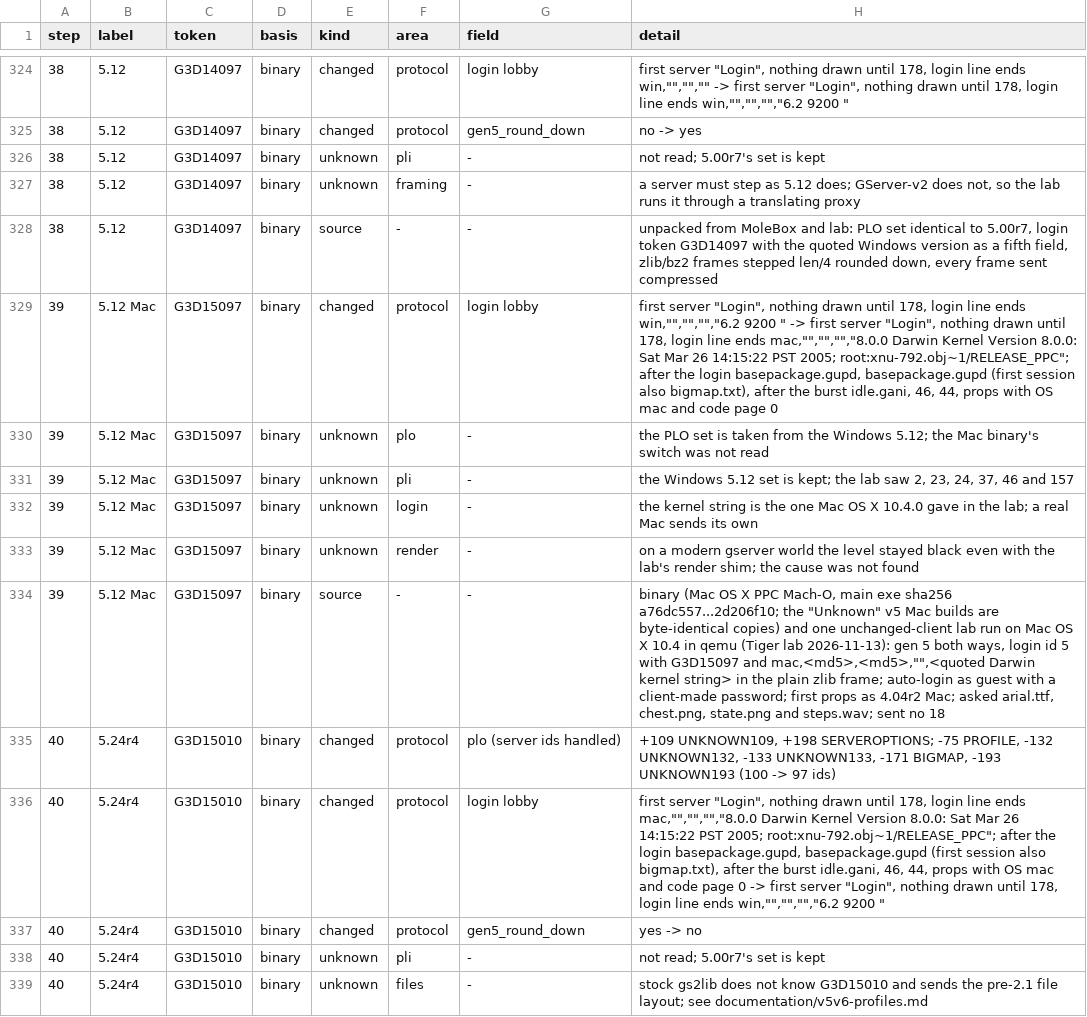
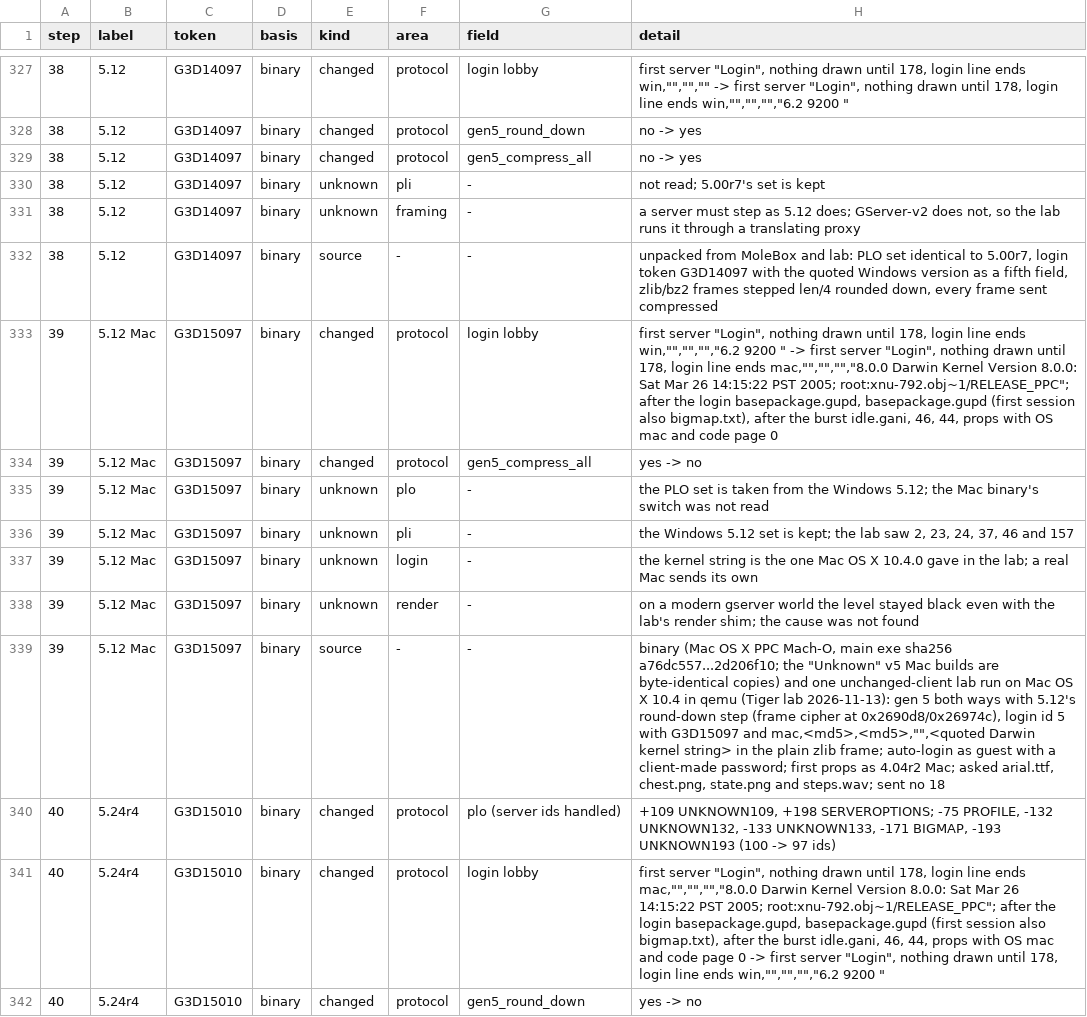
Before and after one commit to squirelworks/seihai-core, a TSV file: documentation/version-chain.tsv, drawn as a sheet; only a part is shown, gaps mark what is left out; the shorter side is filled out with more unchanged rows; the diff covers the shown part only.

```diff
--- a/documentation/version-chain.tsv
+++ b/documentation/version-chain.tsv
@@ -325,2 +328,3 @@ step	label	token	basis	kind	area	field	detail
 38	5.12	G3D14097	binary	changed	protocol	gen5_round_down	no -> yes
+38	5.12	G3D14097	binary	changed	protocol	gen5_compress_all	no -> yes
 38	5.12	G3D14097	binary	unknown	pli	-	not read; 5.00r7's set is kept
@@ -329,2 +333,3 @@ step	label	token	basis	kind	area	field	detail
 39	5.12 Mac	G3D15097	binary	changed	protocol	login lobby	first server "Login", nothing drawn until 178, login line ends win,"","","","6.2 9200 " -> first server "Login", nothing drawn until 178, login line ends mac,"","","","8.0.0  Darwin Kernel Version 8.0.0: Sat Mar 26 14:15:22 PST 2005; root:xnu-792.obj~1/RELEASE_PPC"; after the login basepackage.gupd, basepackage.gupd (first session also bigmap.txt), after the burst idle.gani, 46, 44, props with OS mac and code page 0
+39	5.12 Mac	G3D15097	binary	changed	protocol	gen5_compress_all	yes -> no
 39	5.12 Mac	G3D15097	binary	unknown	plo	-	the PLO set is taken from the Windows 5.12; the Mac binary's switch was not read
@@ -333,3 +338,3 @@ step	label	token	basis	kind	area	field	detail
 39	5.12 Mac	G3D15097	binary	unknown	render	-	on a modern gserver world the level stayed black even with the lab's render shim; the cause was not found
-39	5.12 Mac	G3D15097	binary	source	-	-	binary (Mac OS X PPC Mach-O, main exe sha256 a76dc557...2d206f10; the "Unknown" v5 Mac builds are byte-identical copies) and one unchanged-client lab run on Mac OS X 10.4 in qemu (Tiger lab 2026-11-13): gen 5 both ways, login id 5 with G3D15097 and mac,<md5>,<md5>,"",<quoted Darwin kernel string> in the plain zlib frame; auto-login as guest with a client-made password; first props as 4.04r2 Mac; asked arial.ttf, chest.png, state.png and steps.wav; sent no 18
+39	5.12 Mac	G3D15097	binary	source	-	-	binary (Mac OS X PPC Mach-O, main exe sha256 a76dc557...2d206f10; the "Unknown" v5 Mac builds are byte-identical copies) and one unchanged-client lab run on Mac OS X 10.4 in qemu (Tiger lab 2026-11-13): gen 5 both ways with 5.12's round-down step (frame cipher at 0x2690d8/0x26974c), login id 5 with G3D15097 and mac,<md5>,<md5>,"",<quoted Darwin kernel string> in the plain zlib frame; auto-login as guest with a client-made password; first props as 4.04r2 Mac; asked arial.ttf, chest.png, state.png and steps.wav; sent no 18
 40	5.24r4	G3D15010	binary	changed	protocol	plo (server ids handled)	+109 UNKNOWN109, +198 SERVEROPTIONS; -75 PROFILE, -132 UNKNOWN132, -133 UNKNOWN133, -171 BIGMAP, -193 UNKNOWN193 (100 -> 97 ids)
```
Also changed, not shown: 3 added rows and 1 edited cell elsewhere in this file, 6 other files.
